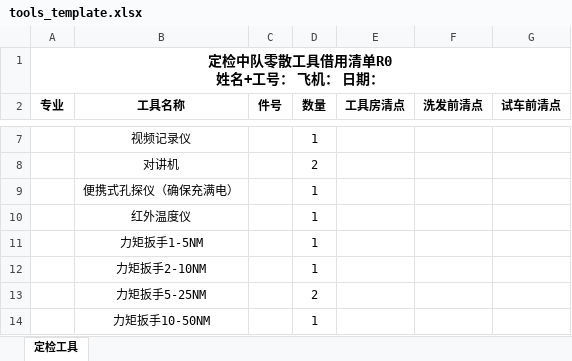
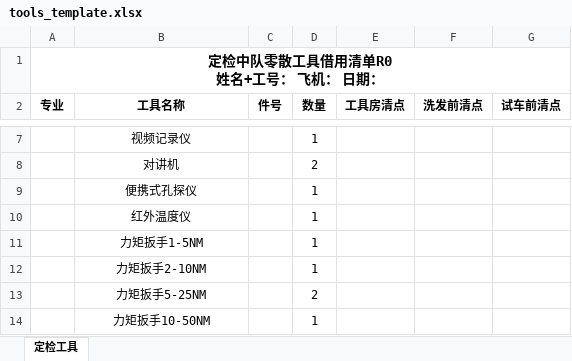
Before and after one commit to ElissaMA/reqman, an Excel workbook: assets/tools_template.xlsx, sheet 定检工具, drawn as a sheet; only a part is shown, gaps mark what is left out; values as stored, in another font and other column widths than the file's, no borders; the diff names each change by its address in the sheet, - before the commit and + after, or states it on an @@ line.

```diff
--- a/assets/tools_template.xlsx (sheet 定检工具)
+++ b/assets/tools_template.xlsx (sheet 定检工具)
-B9 (工具名称): 便携式孔探仪（确保充满电）
+B9 (工具名称): 便携式孔探仪
```
Also changed, not shown: 2 other files.
